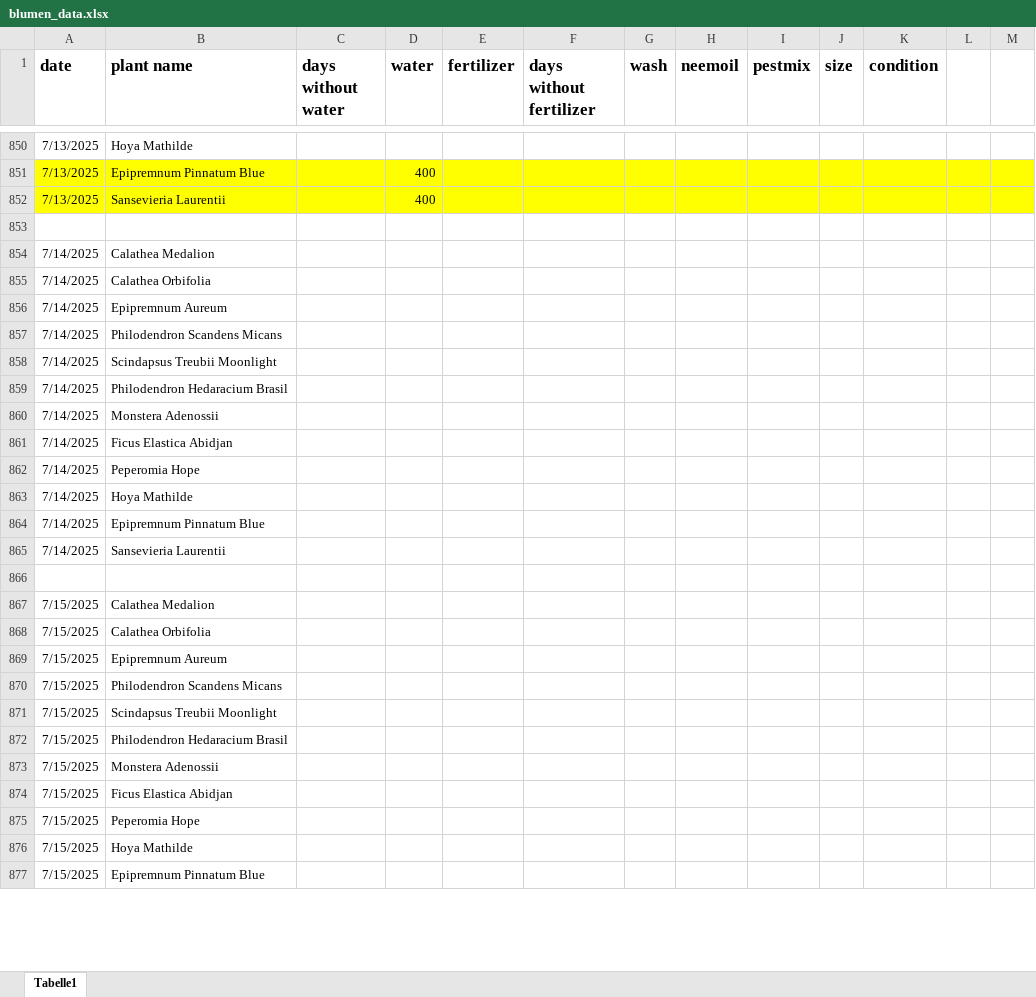
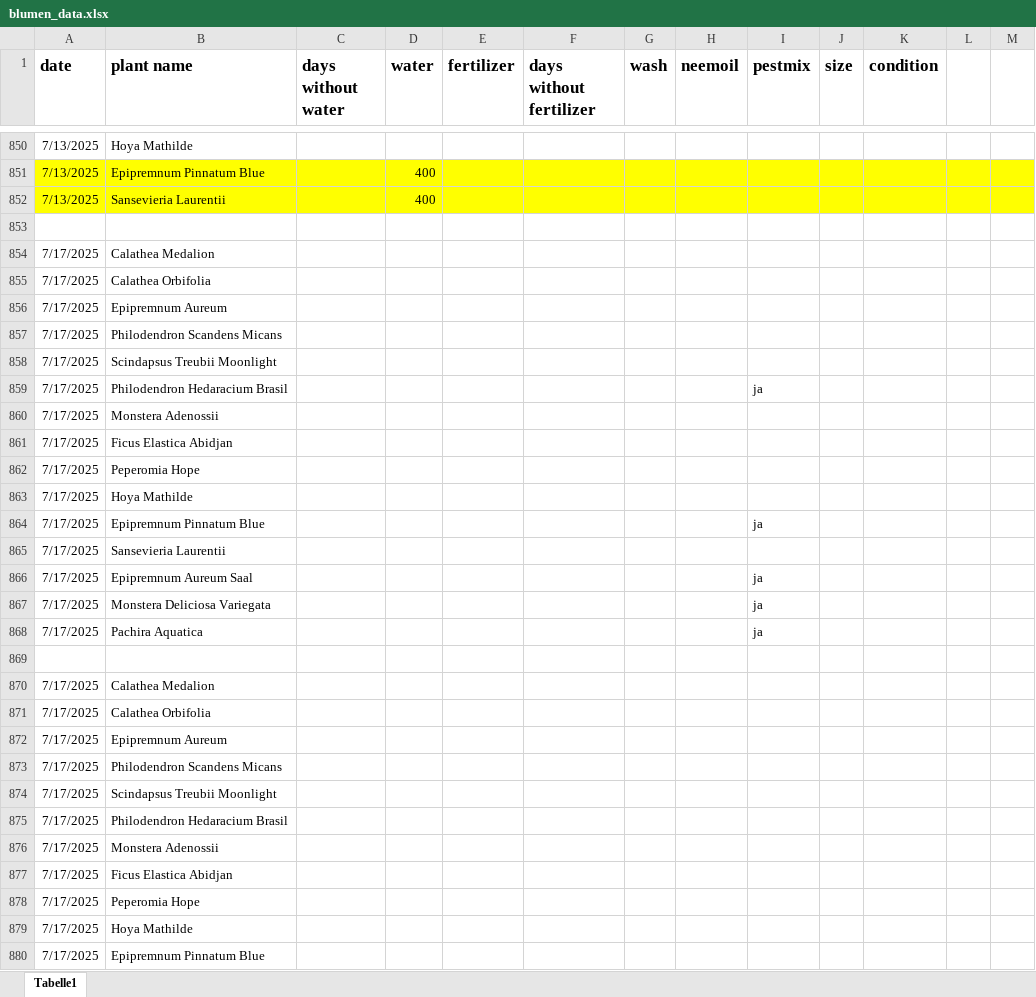
Before and after one commit to Iakithega/blumn, an Excel workbook: data/blumen_data.xlsx, sheet Tabelle1, drawn as a sheet; only a part is shown, gaps mark what is left out; values as stored, in another font and other column widths than the file's, no borders; addresses are those after the commit; the diff covers the shown part only; the diff names each change by its address in the sheet, - before the commit and + after, or states it on an @@ line.

```diff
--- a/data/blumen_data.xlsx (sheet Tabelle1)
+++ b/data/blumen_data.xlsx (sheet Tabelle1)
-A854:A865 (date): 7/14/2025
+A854:A865 (date): 7/17/2025
-I859 (pestmix): (empty)
+I859 (pestmix): ja
-I864 (pestmix): (empty)
+I864 (pestmix): ja
+row 866: 7/17/2025 | Epipremnum Aureum Saal |  |  |  |  |  |  | ja
+row 867: 7/17/2025 | Monstera Deliciosa Variegata |  |  |  |  |  |  | ja
+row 868: 7/17/2025 | Pachira Aquatica |  |  |  |  |  |  | ja
-A870:A880 (date): 7/15/2025
+A870:A880 (date): 7/17/2025
```
Also changed, not shown: 9 added rows, 99 removed rows, 25 edited cells and cell formats elsewhere in this sheet.
